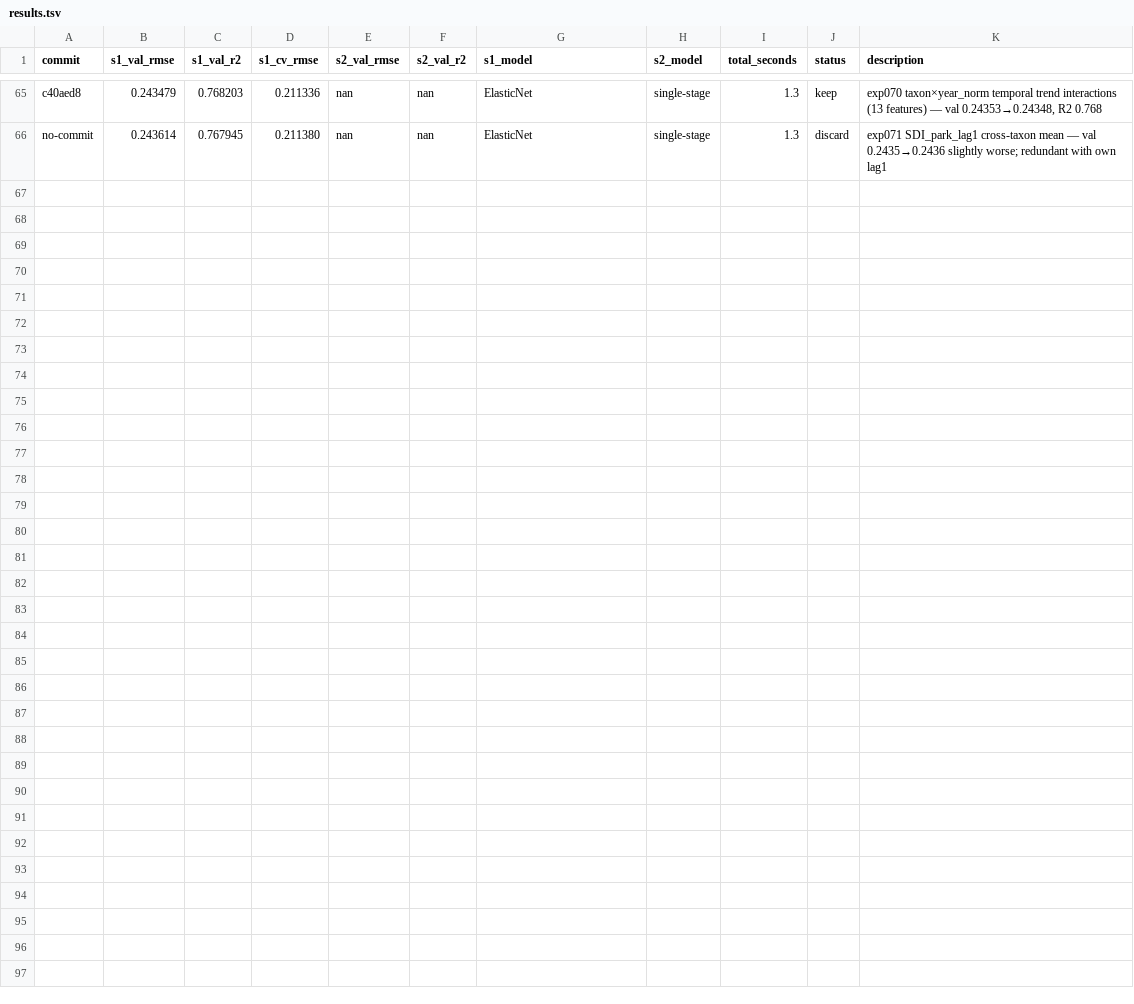
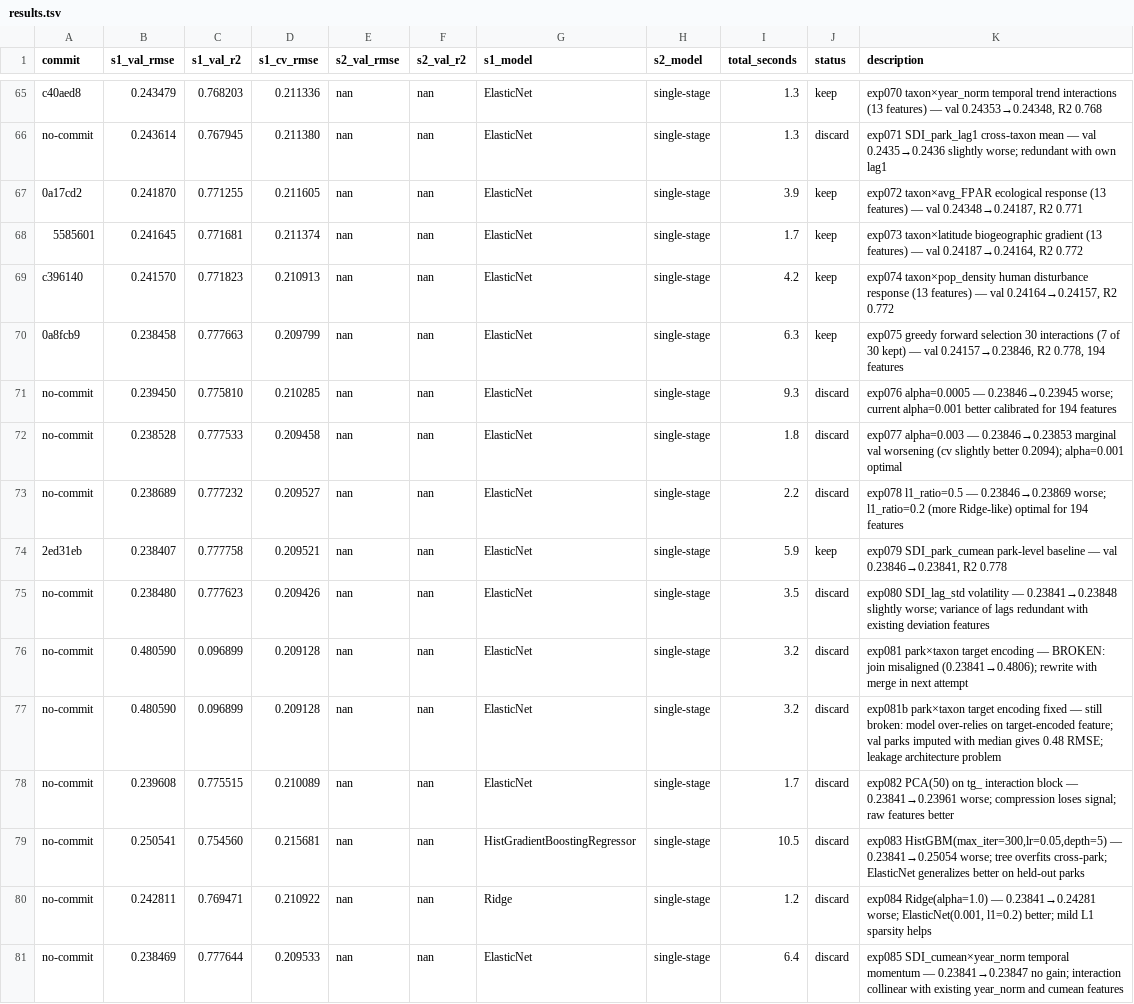
Before and after one commit to isabellagwoods/NPS_Biodiversity_Capstone, a TSV file: results.tsv, drawn as a sheet; only a part is shown, gaps mark what is left out; the diff names each change by its address in the sheet, - before the commit and + after, or states it on an @@ line.

```diff
--- a/results.tsv
+++ b/results.tsv
+row 67: 0a17cd2 | 0.241870 | 0.771255 | 0.211605 | nan | nan | ElasticNet | single-stage | 3.9 | keep | exp072 taxon×avg_FPAR ecological response (13 features) — val 0.24348→0.24187, R2 0.771
+row 68: 5585601 | 0.241645 | 0.771681 | 0.211374 | nan | nan | ElasticNet | single-stage | 1.7 | keep | exp073 taxon×latitude biogeographic gradient (13 features) — val 0.24187→0.24164, R2 0.772
+row 69: c396140 | 0.241570 | 0.771823 | 0.210913 | nan | nan | ElasticNet | single-stage | 4.2 | keep | exp074 taxon×pop_density human disturbance response (13 features) — val 0.24164→0.24157, R2 0.772
+row 70: 0a8fcb9 | 0.238458 | 0.777663 | 0.209799 | nan | nan | ElasticNet | single-stage | 6.3 | keep | exp075 greedy forward selection 30 interactions (7 of 30 kept) — val 0.24157→0.23846, R2 0.778, 194 features
+row 71: no-commit | 0.239450 | 0.775810 | 0.210285 | nan | nan | ElasticNet | single-stage | 9.3 | discard | exp076 alpha=0.0005 — 0.23846→0.23945 worse; current alpha=0.001 better calibrated for 194 features
+row 72: no-commit | 0.238528 | 0.777533 | 0.209458 | nan | nan | ElasticNet | single-stage | 1.8 | discard | exp077 alpha=0.003 — 0.23846→0.23853 marginal val worsening (cv slightly better 0.2094); alpha=0.001 optimal
+row 73: no-commit | 0.238689 | 0.777232 | 0.209527 | nan | nan | ElasticNet | single-stage | 2.2 | discard | exp078 l1_ratio=0.5 — 0.23846→0.23869 worse; l1_ratio=0.2 (more Ridge-like) optimal for 194 features
+row 74: 2ed31eb | 0.238407 | 0.777758 | 0.209521 | nan | nan | ElasticNet | single-stage | 5.9 | keep | exp079 SDI_park_cumean park-level baseline — val 0.23846→0.23841, R2 0.778
+row 75: no-commit | 0.238480 | 0.777623 | 0.209426 | nan | nan | ElasticNet | single-stage | 3.5 | discard | exp080 SDI_lag_std volatility — 0.23841→0.23848 slightly worse; variance of lags redundant with existing deviation features
+row 76: no-commit | 0.480590 | 0.096899 | 0.209128 | nan | nan | ElasticNet | single-stage | 3.2 | discard | exp081 park×taxon target encoding — BROKEN: join misaligned (0.23841→0.4806); rewrite with merge in next attempt
+row 77: no-commit | 0.480590 | 0.096899 | 0.209128 | nan | nan | ElasticNet | single-stage | 3.2 | discard | exp081b park×taxon target encoding fixed — still broken: model over-relies on target-encoded feature; val parks imputed with median gives 0.48 RMSE; leakage architecture problem
+row 78: no-commit | 0.239608 | 0.775515 | 0.210089 | nan | nan | ElasticNet | single-stage | 1.7 | discard | exp082 PCA(50) on tg_ interaction block — 0.23841→0.23961 worse; compression loses signal; raw features better
+row 79: no-commit | 0.250541 | 0.754560 | 0.215681 | nan | nan | HistGradientBoostingRegressor | single-stage | 10.5 | discard | exp083 HistGBM(max_iter=300,lr=0.05,depth=5) — 0.23841→0.25054 worse; tree overfits cross-park; ElasticNet generalizes better on held-out parks
+row 80: no-commit | 0.242811 | 0.769471 | 0.210922 | nan | nan | Ridge | single-stage | 1.2 | discard | exp084 Ridge(alpha=1.0) — 0.23841→0.24281 worse; ElasticNet(0.001, l1=0.2) better; mild L1 sparsity helps
+row 81: no-commit | 0.238469 | 0.777644 | 0.209533 | nan | nan | ElasticNet | single-stage | 6.4 | discard | exp085 SDI_cumean×year_norm temporal momentum — 0.23841→0.23847 no gain; interaction collinear with existing year_norm and cumean features
```
Also changed, not shown: 4 other files.
